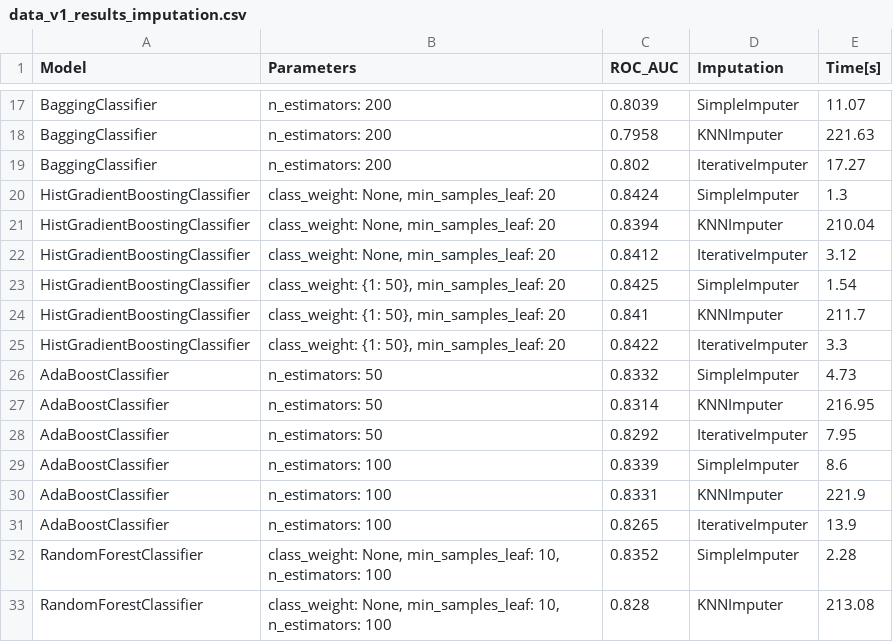
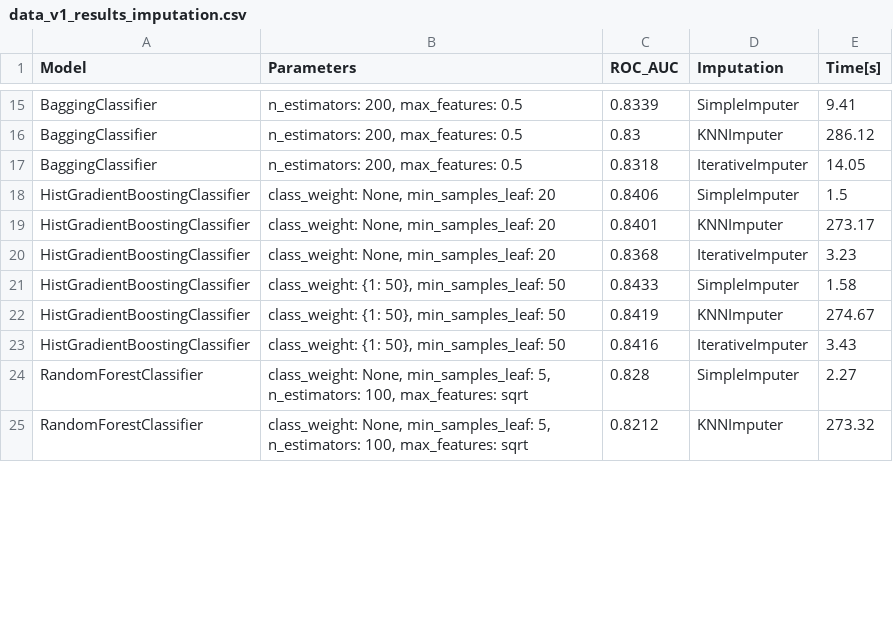
Before and after one commit to k-katarzyna/Lead_Conversion_Probability, a CSV file: Happy_Customer_Bank/data/data_v1_results_imputation.csv, drawn as a sheet; only a part is shown, gaps mark what is left out; removed rows and columns are numbered as before the commit, all else as after; the diff covers the shown part only; the diff names each change by its address in the sheet, - before the commit and + after, or states it on an @@ line.

```diff
--- a/Happy_Customer_Bank/data/data_v1_results_imputation.csv
+++ b/Happy_Customer_Bank/data/data_v1_results_imputation.csv
-B15:B17 (Parameters): n_estimators: 200
+B15:B17 (Parameters): n_estimators: 200, max_features: 0.5
-C15 (ROC_AUC): 0.8039
+C15 (ROC_AUC): 0.8339
-E15 (Time[s]): 11.07
+E15 (Time[s]): 9.41
-C16 (ROC_AUC): 0.7958
+C16 (ROC_AUC): 0.83
-E16 (Time[s]): 221.63
+E16 (Time[s]): 286.12
-C17 (ROC_AUC): 0.802
+C17 (ROC_AUC): 0.8318
-E17 (Time[s]): 17.27
+E17 (Time[s]): 14.05
-C18 (ROC_AUC): 0.8424
+C18 (ROC_AUC): 0.8406
-E18 (Time[s]): 1.3
+E18 (Time[s]): 1.5
-C19 (ROC_AUC): 0.8394
+C19 (ROC_AUC): 0.8401
-E19 (Time[s]): 210.04
+E19 (Time[s]): 273.17
-C20 (ROC_AUC): 0.8412
+C20 (ROC_AUC): 0.8368
-E20 (Time[s]): 3.12
+E20 (Time[s]): 3.23
-B21:B23 (Parameters): class_weight: {1: 50}, min_samples_leaf: 20
+B21:B23 (Parameters): class_weight: {1: 50}, min_samples_leaf: 50
-C21 (ROC_AUC): 0.8425
+C21 (ROC_AUC): 0.8433
-E21 (Time[s]): 1.54
+E21 (Time[s]): 1.58
-C22 (ROC_AUC): 0.841
+C22 (ROC_AUC): 0.8419
-E22 (Time[s]): 211.7
+E22 (Time[s]): 274.67
-C23 (ROC_AUC): 0.8422
+C23 (ROC_AUC): 0.8416
-E23 (Time[s]): 3.3
+E23 (Time[s]): 3.43
-row 26: AdaBoostClassifier | n_estimators: 50 | 0.8332 | SimpleImputer | 4.73
-row 27: AdaBoostClassifier | n_estimators: 50 | 0.8314 | KNNImputer | 216.95
-row 28: AdaBoostClassifier | n_estimators: 50 | 0.8292 | IterativeImputer | 7.95
-row 29: AdaBoostClassifier | n_estimators: 100 | 0.8339 | SimpleImputer | 8.6
-row 30: AdaBoostClassifier | n_estimators: 100 | 0.8331 | KNNImputer | 221.9
-row 31: AdaBoostClassifier | n_estimators: 100 | 0.8265 | IterativeImputer | 13.9
-B24:B25 (Parameters): …None, min_samples_leaf: 10, n_estimators: 100
+B24:B25 (Parameters): …None, min_samples_leaf: 5, n_estimators: 100, max_features: sqrt
-C24 (ROC_AUC): 0.8352
+C24 (ROC_AUC): 0.828
-E24 (Time[s]): 2.28
+E24 (Time[s]): 2.27
-C25 (ROC_AUC): 0.828
+C25 (ROC_AUC): 0.8212
-E25 (Time[s]): 213.08
+E25 (Time[s]): 273.32
```
Also changed, not shown: 6 added rows, 8 removed rows and 31 edited cells elsewhere in this file, Happy_Customer_Bank/data/data_v1_results_cat_encoding.csv, Happy_Customer_Bank/data/data_v1_results_feature_selection.csv, 3 other files.
